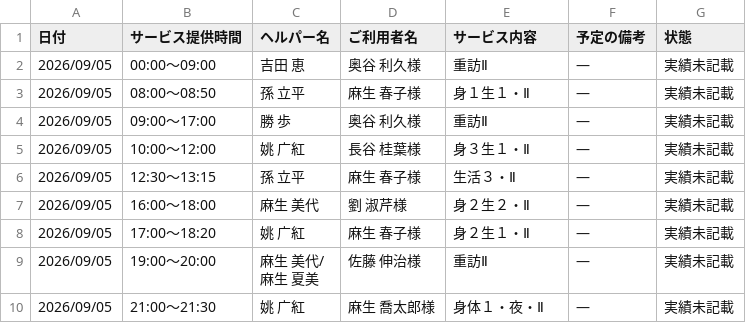
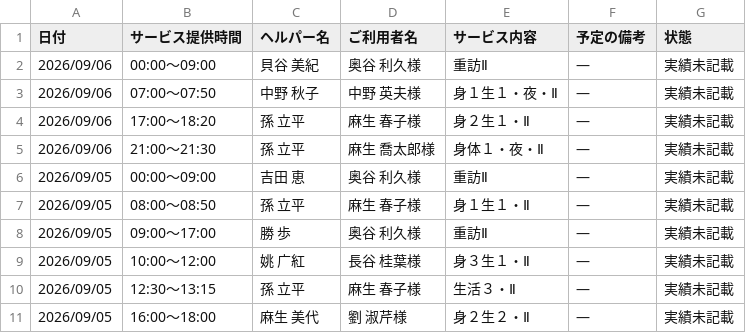
Before and after one commit to yyamamoto-stack/kaigo, a CSV file: data/実績未記載リスト.csv, drawn as a sheet; only a part is shown; the shorter side is filled out with more unchanged rows.

```diff
--- a/data/実績未記載リスト.csv
+++ b/data/実績未記載リスト.csv
@@ -1,2 +1,6 @@
 日付,サービス提供時間,ヘルパー名,ご利用者名,サービス内容,予定の備考,状態
+2026/09/06,00:00～09:00,貝谷 美紀,奥谷 利久様,重訪Ⅱ,―,実績未記載
+2026/09/06,07:00～07:50,中野 秋子,中野 英夫様,身１生１・夜・Ⅱ,―,実績未記載
+2026/09/06,17:00～18:20,孫 立平,麻生 春子様,身２生１・Ⅱ,―,実績未記載
+2026/09/06,21:00～21:30,孫 立平,麻生 喬太郎様,身体１・夜・Ⅱ,―,実績未記載
 2026/09/05,00:00～09:00,吉田 恵,奥谷 利久様,重訪Ⅱ,―,実績未記載
```
